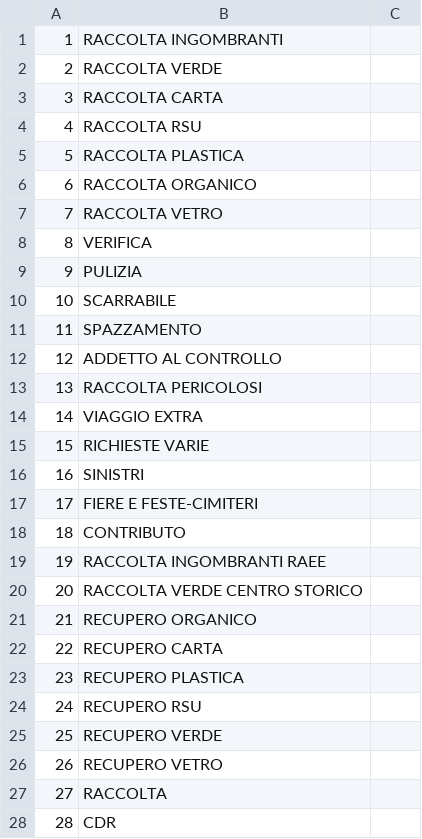
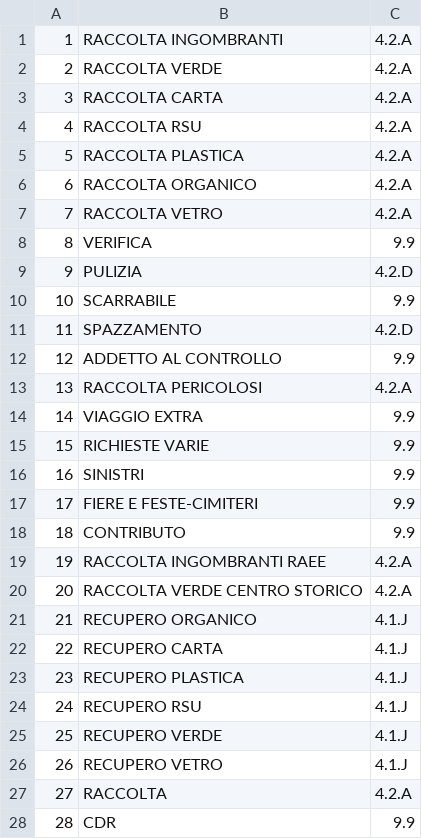
Before and after one commit to cedgestioneambiente/GaCloudServer.Admin, a CSV file: GaCloudServer.Jobs/Storage/EXPORT_TICKET_TIPOLOGIE.csv, drawn as a sheet; only a part is shown; the diff covers the shown part only.

```diff
--- a/GaCloudServer.Jobs/Storage/EXPORT_TICKET_TIPOLOGIE.csv
+++ b/GaCloudServer.Jobs/Storage/EXPORT_TICKET_TIPOLOGIE.csv
@@ -1,28 +1,28 @@
-1;RACCOLTA INGOMBRANTI;
-2;RACCOLTA VERDE;
-3;RACCOLTA CARTA;
-4;RACCOLTA RSU;
-5;RACCOLTA PLASTICA;
-6;RACCOLTA ORGANICO;
-7;RACCOLTA VETRO;
-8;VERIFICA;
-9;PULIZIA;
-10; SCARRABILE;
-11;SPAZZAMENTO;
-12;ADDETTO AL CONTROLLO;
-13;RACCOLTA PERICOLOSI;
-14;VIAGGIO EXTRA;
-15;RICHIESTE VARIE;
-16;SINISTRI;
-17;FIERE E FESTE-CIMITERI;
-18;CONTRIBUTO;
-19;RACCOLTA INGOMBRANTI RAEE;
-20;RACCOLTA VERDE CENTRO STORICO;
-21;RECUPERO ORGANICO;
-22;RECUPERO CARTA;
-23;RECUPERO PLASTICA;
-24;RECUPERO RSU;
-25;RECUPERO VERDE;
-26;RECUPERO VETRO;
-27;RACCOLTA ;
-28;CDR;
+1;RACCOLTA INGOMBRANTI;4.2.A
+2;RACCOLTA VERDE;4.2.A
+3;RACCOLTA CARTA;4.2.A
+4;RACCOLTA RSU;4.2.A
+5;RACCOLTA PLASTICA;4.2.A
+6;RACCOLTA ORGANICO;4.2.A
+7;RACCOLTA VETRO;4.2.A
+8;VERIFICA;9.9
+9;PULIZIA;4.2.D
+10;SCARRABILE;9.9
+11;SPAZZAMENTO;4.2.D
+12;ADDETTO AL CONTROLLO;9.9
+13;RACCOLTA PERICOLOSI;4.2.A
+14;VIAGGIO EXTRA;9.9
+15;RICHIESTE VARIE;9.9
+16;SINISTRI;9.9
+17;FIERE E FESTE-CIMITERI;9.9
+18;CONTRIBUTO;9.9
+19;RACCOLTA INGOMBRANTI RAEE;4.2.A
+20;RACCOLTA VERDE CENTRO STORICO;4.2.A
+21;RECUPERO ORGANICO;4.1.J
+22;RECUPERO CARTA;4.1.J
+23;RECUPERO PLASTICA;4.1.J
+24;RECUPERO RSU;4.1.J
+25;RECUPERO VERDE;4.1.J
+26;RECUPERO VETRO;4.1.J
+27;RACCOLTA ;4.2.A
+28;CDR;9.9
```
Also changed, not shown: 19 added rows, 2 removed rows and 19 edited cells elsewhere in this file, 5 other files.
